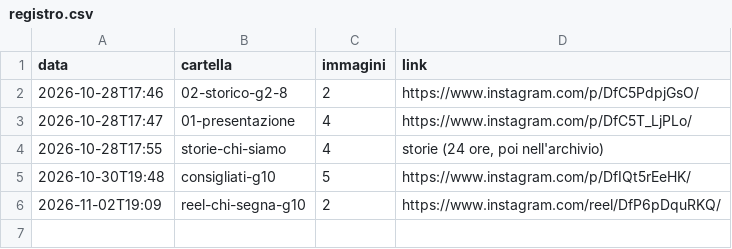
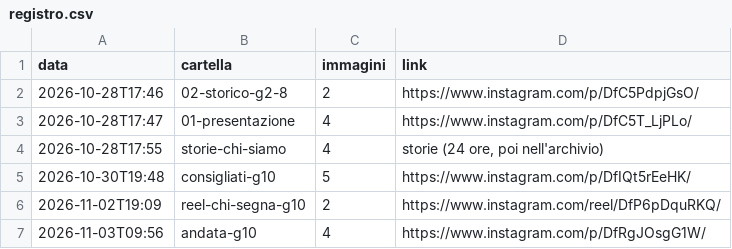
Before and after one commit to francescoqqqq/fanta-statistico-immagini, a CSV file: registro.csv, drawn as a sheet.

Commit message:
Pubblicato andata-g10

```diff
--- a/registro.csv
+++ b/registro.csv
@@ -6 +6,2 @@ data,cartella,immagini,link
 2026-11-02T19:09,reel-chi-segna-g10,2,https://www.instagram.com/reel/DfP6pDquRKQ/
+2026-11-03T09:56,andata-g10,4,https://www.instagram.com/p/DfRgJOsgG1W/
```
